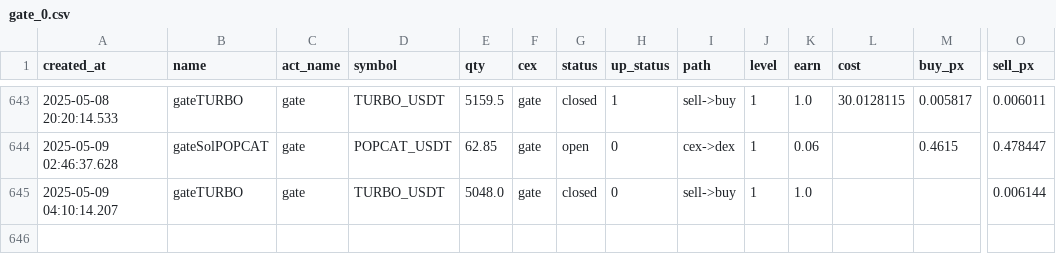
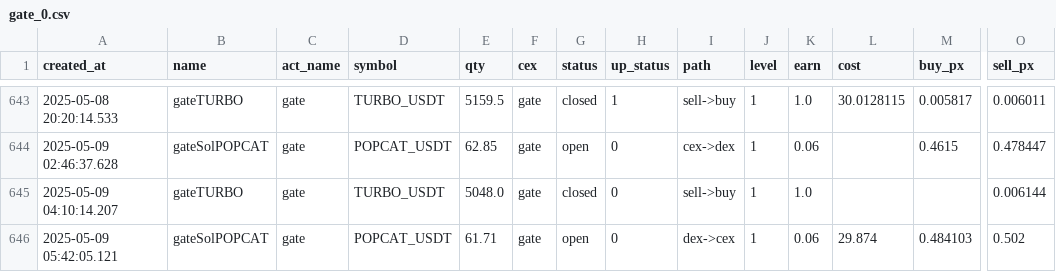
Before and after one commit to txnj/data, a CSV file: gate_0.csv, drawn as a sheet; only a part is shown, gaps mark what is left out; rows hold the shown columns only; the diff names each change by its address in the sheet, - before the commit and + after, or states it on an @@ line.

```diff
--- a/gate_0.csv
+++ b/gate_0.csv
+row 646: 2025-05-09 05:42:05.121 | gateSolPOPCAT | gate | POPCAT_USDT | 61.71 | gate | open | 0 | dex->cex | 1 | 0.06 | 29.874 | 0.484103 | 0.502
```
Also changed, not shown: bitget_0.csv.
